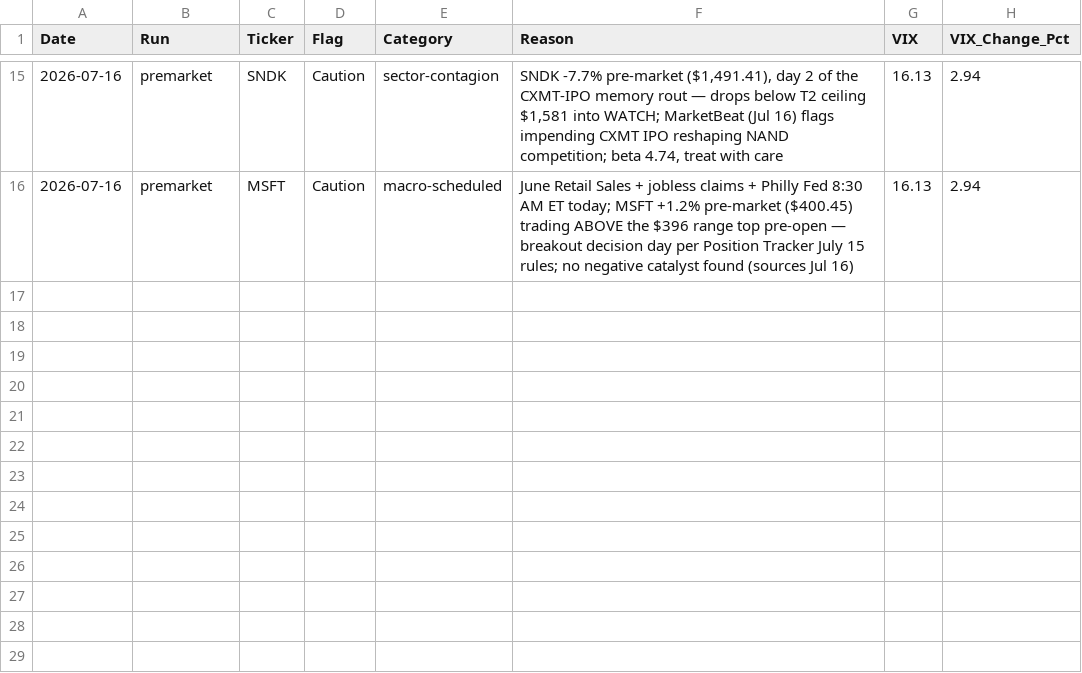
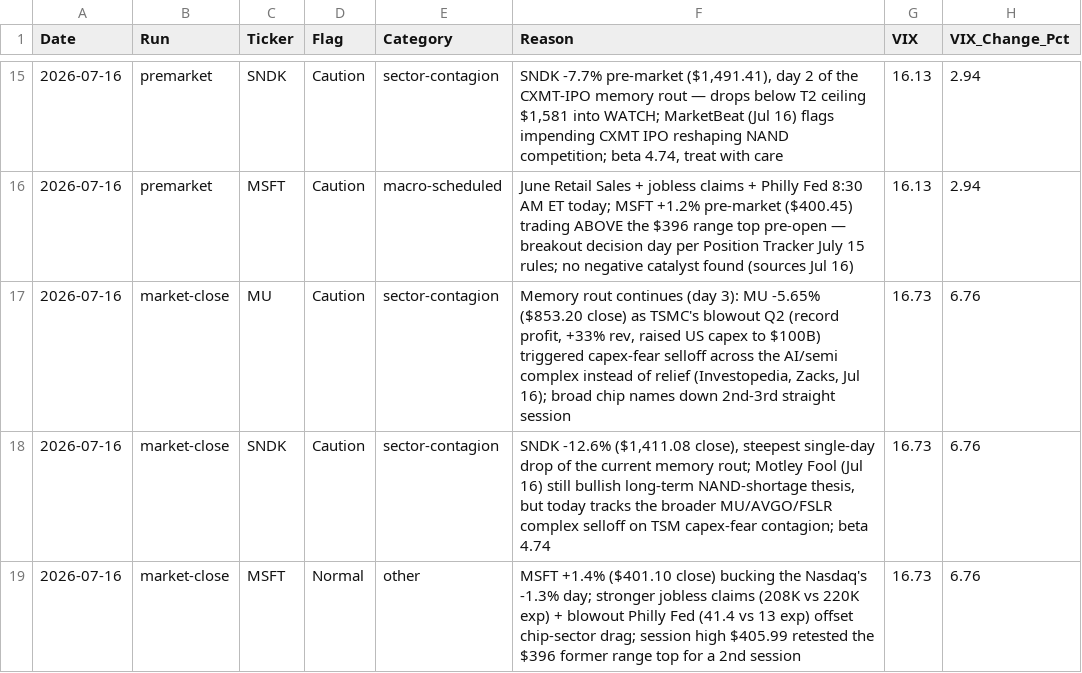
Before and after one commit to PVega007/stock-dashboard, a CSV file: dip_pop_flag_history.csv, drawn as a sheet; only a part is shown, gaps mark what is left out.

```diff
--- a/dip_pop_flag_history.csv
+++ b/dip_pop_flag_history.csv
@@ -16 +16,4 @@ Date,Run,Ticker,Flag,Category,Reason,VIX,VIX_Change_Pct
 2026-07-16,premarket,MSFT,Caution,macro-scheduled,June Retail Sales + jobless claims + Philly Fed 8:30 AM ET today; MSFT +1.2% pre-market ($400.45) trading ABOVE the $396 range top pre-open — breakout decision day per Position Tracker July 15 rules; no negative catalyst found (sources Jul 16),16.13,2.94
+2026-07-16,market-close,MU,Caution,sector-contagion,"Memory rout continues (day 3): MU -5.65% ($853.20 close) as TSMC's blowout Q2 (record profit, +33% rev, raised US capex to $100B) triggered capex-fear selloff across the AI/semi complex instead of relief (Investopedia, Zacks, Jul 16); broad chip names down 2nd-3rd straight session",16.73,6.76
+2026-07-16,market-close,SNDK,Caution,sector-contagion,"SNDK -12.6% ($1,411.08 close), steepest single-day drop of the current memory rout; Motley Fool (Jul 16) still bullish long-term NAND-shortage thesis, but today tracks the broader MU/AVGO/FSLR complex selloff on TSM capex-fear contagion; beta 4.74",16.73,6.76
+2026-07-16,market-close,MSFT,Normal,other,MSFT +1.4% ($401.10 close) bucking the Nasdaq's -1.3% day; stronger jobless claims (208K vs 220K exp) + blowout Philly Fed (41.4 vs 13 exp) offset chip-sector drag; session high $405.99 retested the $396 former range top for a 2nd session,16.73,6.76
```
Also changed, not shown: dip_pop_daily_monitor.csv, dip_pop_intraday_30min.csv, 7 other files.
